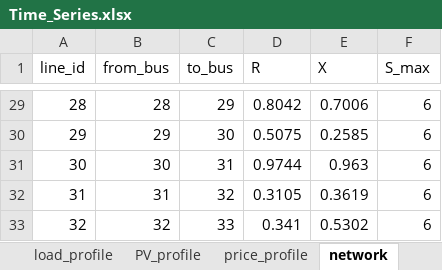
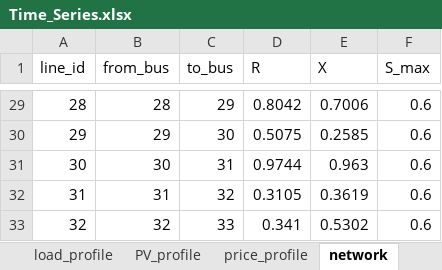
Before and after one commit to MilicaKov/Participation-of-heavy-duty-BEVs-in-the-congestion-management-in-distribution-grids, an Excel workbook: Inputs/Time_Series.xlsx, sheet network, drawn as a sheet; only a part is shown, gaps mark what is left out; values as stored, in another font and other column widths than the file's, no borders; the diff covers the shown part only; the diff names each change by its address in the sheet, - before the commit and + after, or states it on an @@ line.

```diff
--- a/Inputs/Time_Series.xlsx (sheet network)
+++ b/Inputs/Time_Series.xlsx (sheet network)
-F29:F33 (S_max): 6
+F29:F33 (S_max): 0.6
```
Also changed, not shown: 27 edited cells elsewhere in this sheet, sheet load_profile, sheet PV_profile, charts or pictures, Inputs/BEV_parameters.xlsx, Inputs/Baseline.xlsx, 15 other files.
